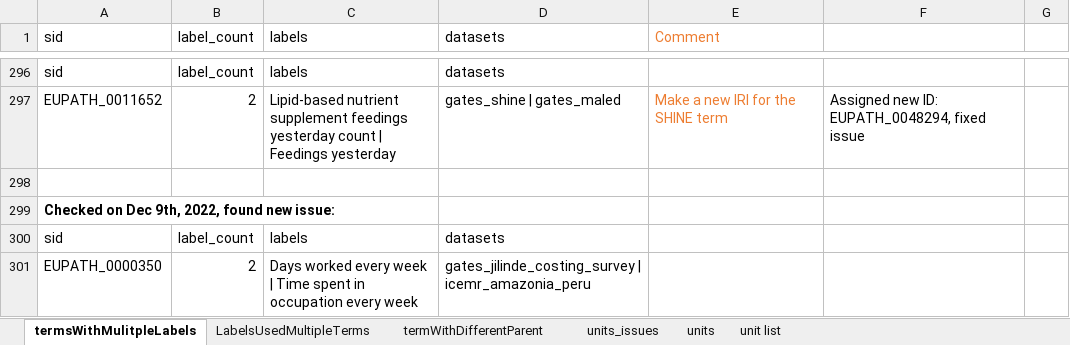
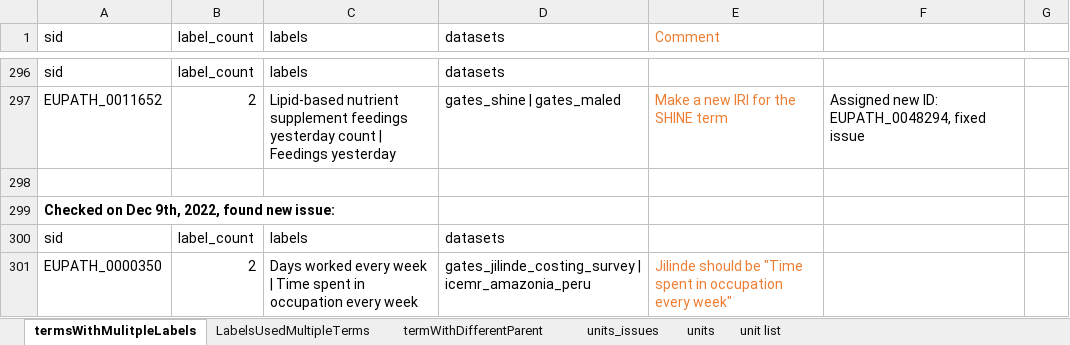
Before and after one commit to VEuPathDB/ApiCommonData, an Excel workbook: Load/ontology/harmonization/clinEpi_eda_inconsistencyIssues.xlsx, sheet termsWithMulitpleLabels, drawn as a sheet; only a part is shown, gaps mark what is left out; values as stored, in another font and other column widths than the file's, no borders; the diff names each change by its address in the sheet, - before the commit and + after, or states it on an @@ line.

```diff
--- a/Load/ontology/harmonization/clinEpi_eda_inconsistencyIssues.xlsx (sheet termsWithMulitpleLabels)
+++ b/Load/ontology/harmonization/clinEpi_eda_inconsistencyIssues.xlsx (sheet termsWithMulitpleLabels)
-E301 (Comment): (empty)
+E301 (Comment): Jilinde should be "Time spent in occupation every week"
```
Also changed, not shown: sheet termWithDifferentParent.
